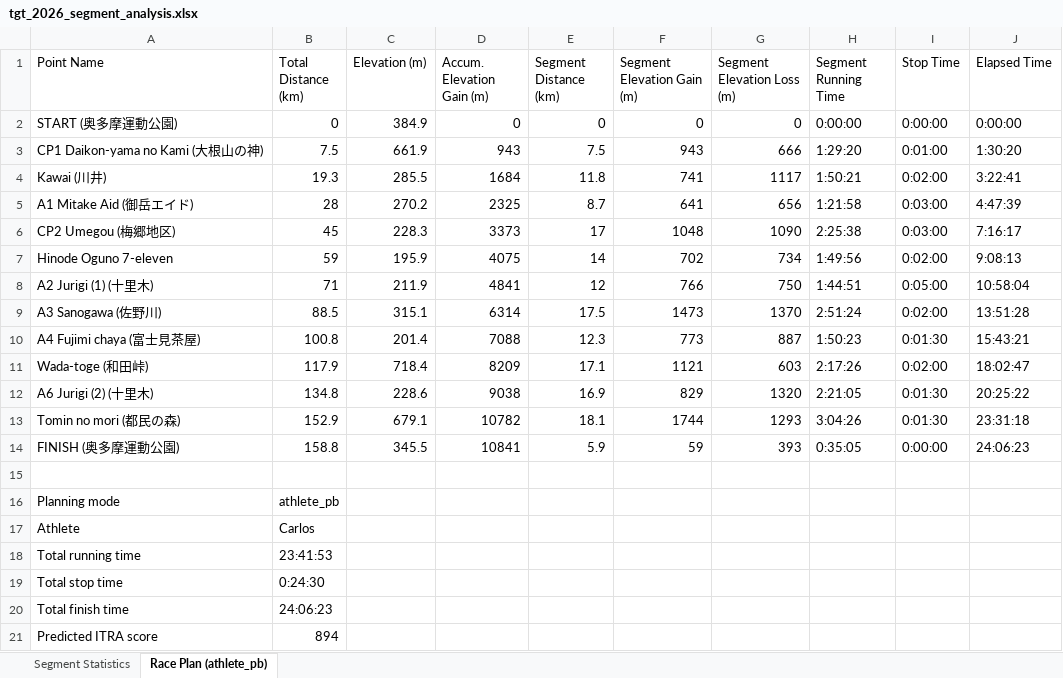
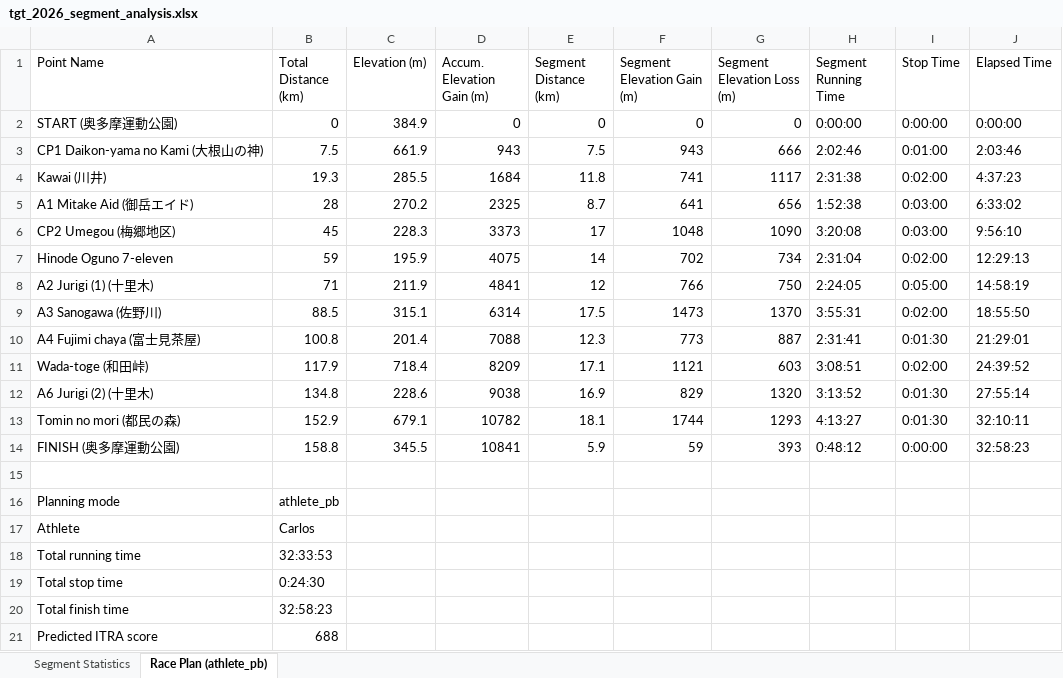
Before and after one commit to yama-asobi-lab/trail-race-planner, an Excel workbook: results/tgt_2026_segment_analysis.xlsx, sheet Race Plan (athlete_pb), drawn as a sheet; values as stored, in another font and other column widths than the file's, no borders; the diff names each change by its address in the sheet, - before the commit and + after, or states it on an @@ line.

```diff
--- a/results/tgt_2026_segment_analysis.xlsx (sheet Race Plan (athlete_pb))
+++ b/results/tgt_2026_segment_analysis.xlsx (sheet Race Plan (athlete_pb))
-H3 (Segment Running Time): 1:29:20
+H3 (Segment Running Time): 2:02:46
-J3 (Elapsed Time): 1:30:20
+J3 (Elapsed Time): 2:03:46
-H4 (Segment Running Time): 1:50:21
+H4 (Segment Running Time): 2:31:38
-J4 (Elapsed Time): 3:22:41
+J4 (Elapsed Time): 4:37:23
-H5 (Segment Running Time): 1:21:58
+H5 (Segment Running Time): 1:52:38
-J5 (Elapsed Time): 4:47:39
+J5 (Elapsed Time): 6:33:02
-H6 (Segment Running Time): 2:25:38
+H6 (Segment Running Time): 3:20:08
-J6 (Elapsed Time): 7:16:17
+J6 (Elapsed Time): 9:56:10
-H7 (Segment Running Time): 1:49:56
+H7 (Segment Running Time): 2:31:04
-J7 (Elapsed Time): 9:08:13
+J7 (Elapsed Time): 12:29:13
-H8 (Segment Running Time): 1:44:51
+H8 (Segment Running Time): 2:24:05
-J8 (Elapsed Time): 10:58:04
+J8 (Elapsed Time): 14:58:19
-H9 (Segment Running Time): 2:51:24
+H9 (Segment Running Time): 3:55:31
-J9 (Elapsed Time): 13:51:28
+J9 (Elapsed Time): 18:55:50
-H10 (Segment Running Time): 1:50:23
+H10 (Segment Running Time): 2:31:41
-J10 (Elapsed Time): 15:43:21
+J10 (Elapsed Time): 21:29:01
-H11 (Segment Running Time): 2:17:26
+H11 (Segment Running Time): 3:08:51
-J11 (Elapsed Time): 18:02:47
+J11 (Elapsed Time): 24:39:52
-H12 (Segment Running Time): 2:21:05
+H12 (Segment Running Time): 3:13:52
-J12 (Elapsed Time): 20:25:22
+J12 (Elapsed Time): 27:55:14
-H13 (Segment Running Time): 3:04:26
+H13 (Segment Running Time): 4:13:27
-J13 (Elapsed Time): 23:31:18
+J13 (Elapsed Time): 32:10:11
-H14 (Segment Running Time): 0:35:05
+H14 (Segment Running Time): 0:48:12
-J14 (Elapsed Time): 24:06:23
+J14 (Elapsed Time): 32:58:23
-B18 (Total Distance (km)): 23:41:53
+B18 (Total Distance (km)): 32:33:53
-B20 (Total Distance (km)): 24:06:23
+B20 (Total Distance (km)): 32:58:23
-B21 (Total Distance (km)): 894
+B21 (Total Distance (km)): 688
```
Also changed, not shown: 3 other files.
